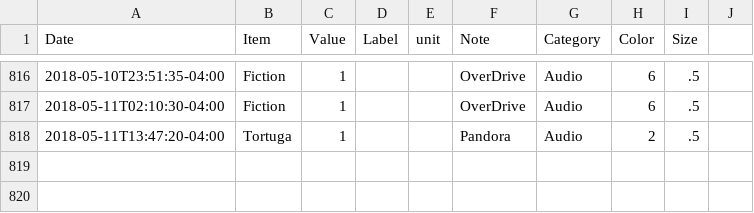
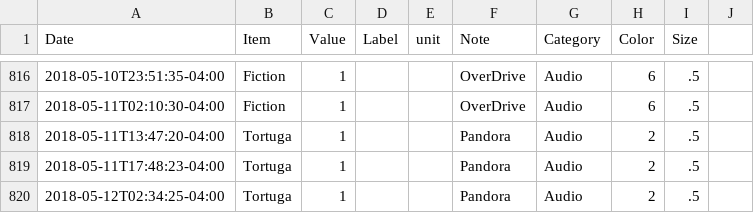
Before and after one commit to eschlaf2/quantifiedSelf, a CSV file: logging.csv, drawn as a sheet; only a part is shown, gaps mark what is left out; the diff names each change by its address in the sheet, - before the commit and + after, or states it on an @@ line.

Commit message:
updates

```diff
--- a/logging.csv
+++ b/logging.csv
+row 819: 2018-05-11T17:48:23-04:00 | Tortuga | 1 |  |  | Pandora | Audio | 2 | .5
+row 820: 2018-05-12T02:34:25-04:00 | Tortuga | 1 |  |  | Pandora | Audio | 2 | .5
```
